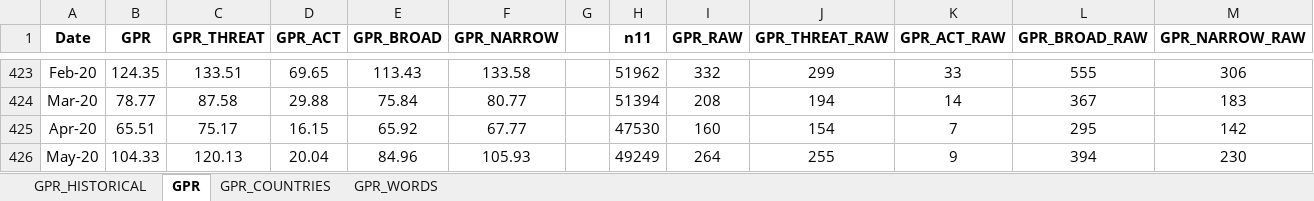
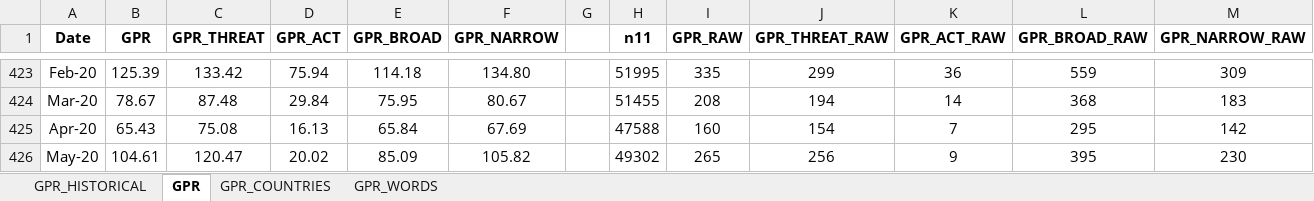
Before and after one commit to iacoviel/iacoviel.github.io, an Excel workbook: gpr_files/gpr_web_latest.xlsx, sheet GPR, drawn as a sheet; only a part is shown, gaps mark what is left out; values as stored, in another font and other column widths than the file's, no borders; the diff covers the shown part only; the diff names each change by its address in the sheet, - before the commit and + after, or states it on an @@ line.

```diff
--- a/gpr_files/gpr_web_latest.xlsx (sheet GPR)
+++ b/gpr_files/gpr_web_latest.xlsx (sheet GPR)
-B423 (GPR): 124.35
+B423 (GPR): 125.39
-C423 (GPR_THREAT): 133.51
+C423 (GPR_THREAT): 133.42
-D423 (GPR_ACT): 69.65
+D423 (GPR_ACT): 75.94
-E423 (GPR_BROAD): 113.43
+E423 (GPR_BROAD): 114.18
-F423 (GPR_NARROW): 133.58
+F423 (GPR_NARROW): 134.80
-H423 (n11): 51962
+H423 (n11): 51995
-I423 (GPR_RAW): 332
+I423 (GPR_RAW): 335
-K423 (GPR_ACT_RAW): 33
+K423 (GPR_ACT_RAW): 36
-L423 (GPR_BROAD_RAW): 555
+L423 (GPR_BROAD_RAW): 559
-M423 (GPR_NARROW_RAW): 306
+M423 (GPR_NARROW_RAW): 309
-B424 (GPR): 78.77
+B424 (GPR): 78.67
-C424 (GPR_THREAT): 87.58
+C424 (GPR_THREAT): 87.48
-D424 (GPR_ACT): 29.88
+D424 (GPR_ACT): 29.84
-E424 (GPR_BROAD): 75.84
+E424 (GPR_BROAD): 75.95
-F424 (GPR_NARROW): 80.77
+F424 (GPR_NARROW): 80.67
-H424 (n11): 51394
+H424 (n11): 51455
-L424 (GPR_BROAD_RAW): 367
+L424 (GPR_BROAD_RAW): 368
-B425 (GPR): 65.51
+B425 (GPR): 65.43
-C425 (GPR_THREAT): 75.17
+C425 (GPR_THREAT): 75.08
-D425 (GPR_ACT): 16.15
+D425 (GPR_ACT): 16.13
-E425 (GPR_BROAD): 65.92
+E425 (GPR_BROAD): 65.84
-F425 (GPR_NARROW): 67.77
+F425 (GPR_NARROW): 67.69
-H425 (n11): 47530
+H425 (n11): 47588
-B426 (GPR): 104.33
+B426 (GPR): 104.61
-C426 (GPR_THREAT): 120.13
+C426 (GPR_THREAT): 120.47
-D426 (GPR_ACT): 20.04
+D426 (GPR_ACT): 20.02
-E426 (GPR_BROAD): 84.96
+E426 (GPR_BROAD): 85.09
-F426 (GPR_NARROW): 105.93
+F426 (GPR_NARROW): 105.82
-H426 (n11): 49249
+H426 (n11): 49302
-I426 (GPR_RAW): 264
+I426 (GPR_RAW): 265
-J426 (GPR_THREAT_RAW): 255
+J426 (GPR_THREAT_RAW): 256
-L426 (GPR_BROAD_RAW): 394
+L426 (GPR_BROAD_RAW): 395
```
Also changed, not shown: 2 added rows and 49 edited cells elsewhere in this sheet, sheet GPR_HISTORICAL, sheet GPR_COUNTRIES.
